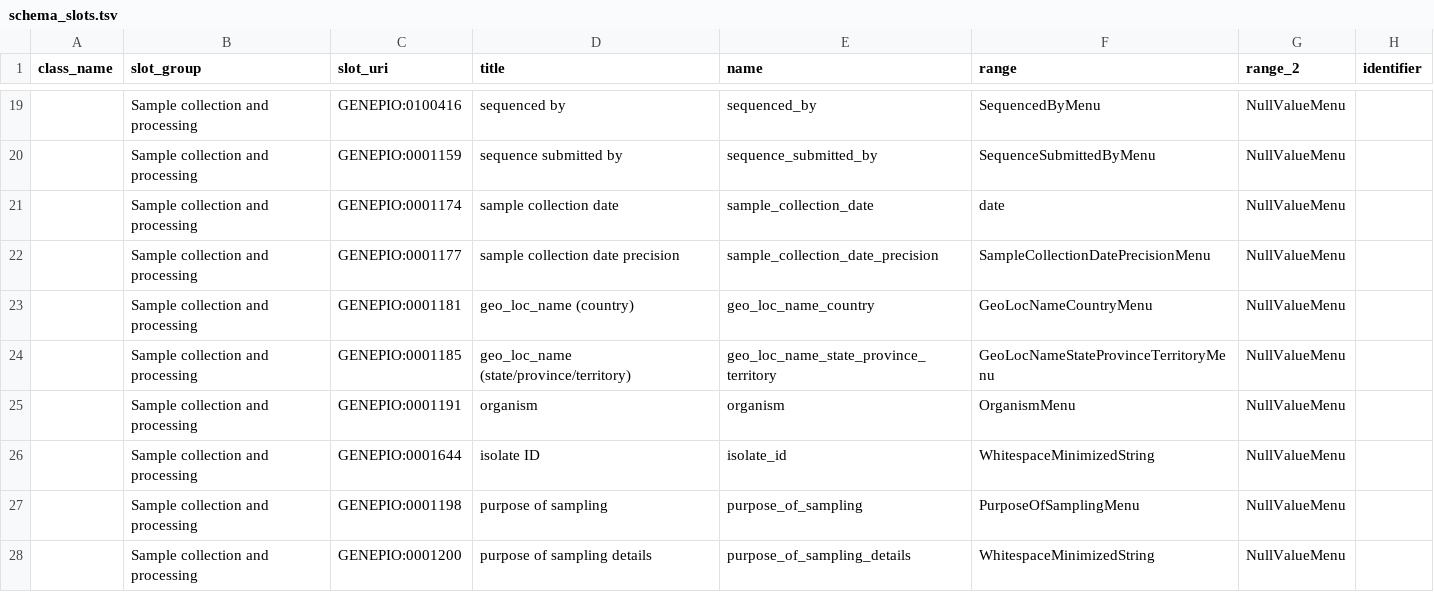
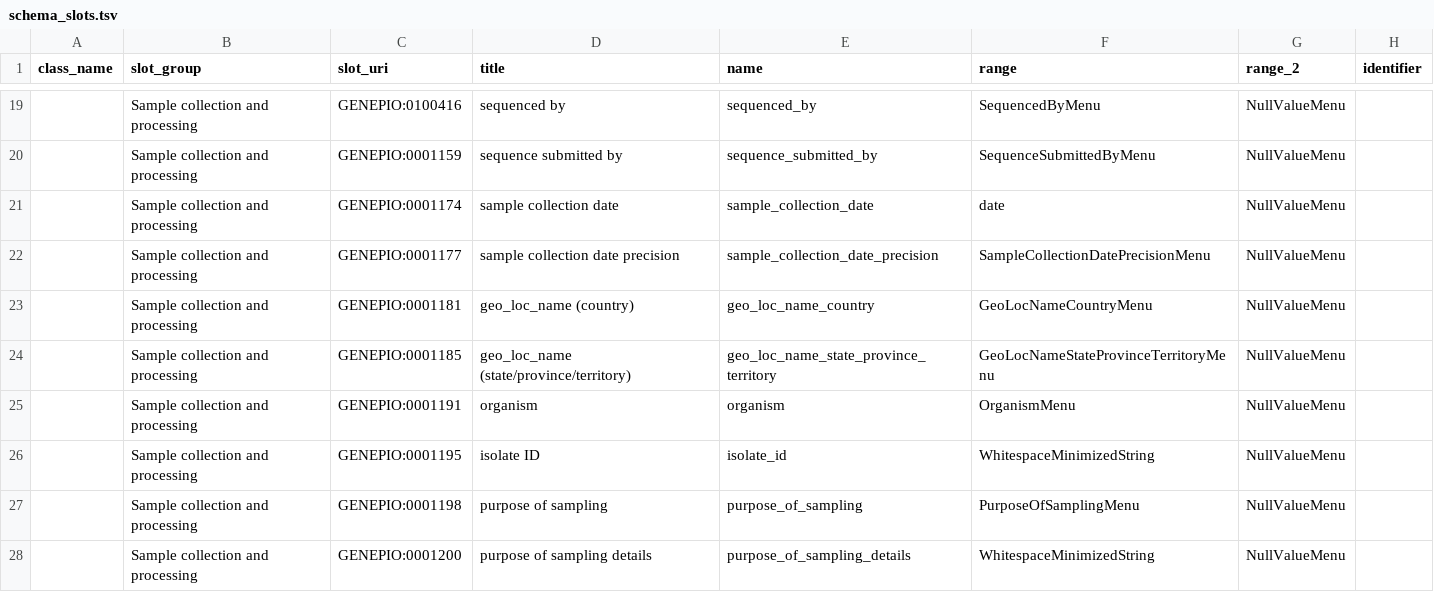
Before and after one commit to cidgoh/DataHarmonizer, a TSV file: web/templates/influenza/schema_slots.tsv, drawn as a sheet; only a part is shown, gaps mark what is left out; the diff names each change by its address in the sheet, - before the commit and + after, or states it on an @@ line.

```diff
--- a/web/templates/influenza/schema_slots.tsv
+++ b/web/templates/influenza/schema_slots.tsv
-C26 (slot_uri): GENEPIO:0001644
+C26 (slot_uri): GENEPIO:0001195
```
Also changed, not shown: web/templates/ambr/schema_slots.tsv, web/templates/b2b2b/schema_slots.tsv, 20 other files.
